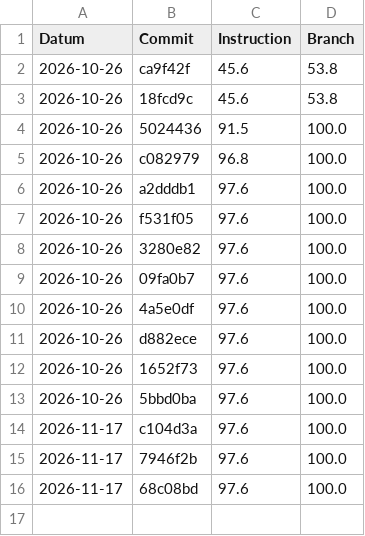
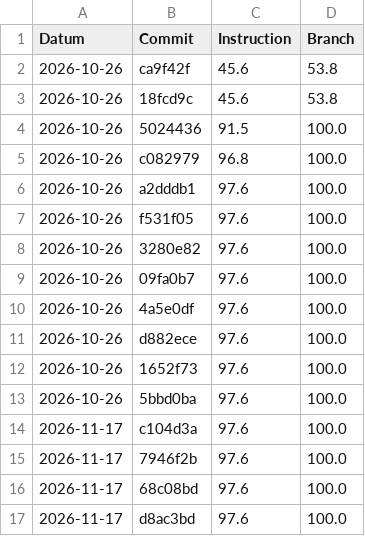
Before and after one commit to Flashbibi/450-tictactest-mvk, a CSV file: coverage.csv, drawn as a sheet; the diff names each change by its address in the sheet, - before the commit and + after, or states it on an @@ line.

```diff
--- a/coverage.csv
+++ b/coverage.csv
+row 17: 2026-11-17 | d8ac3bd | 97.6 | 100.0
```
